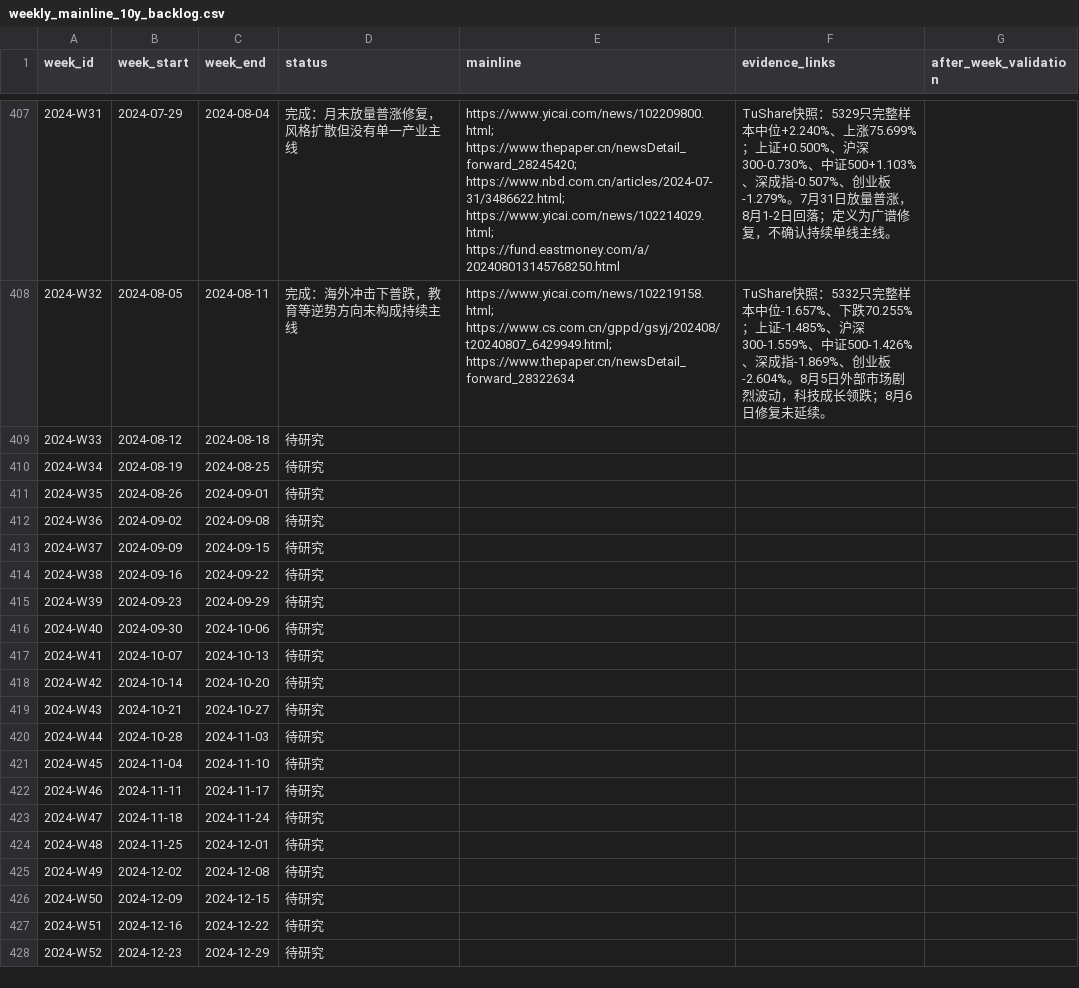
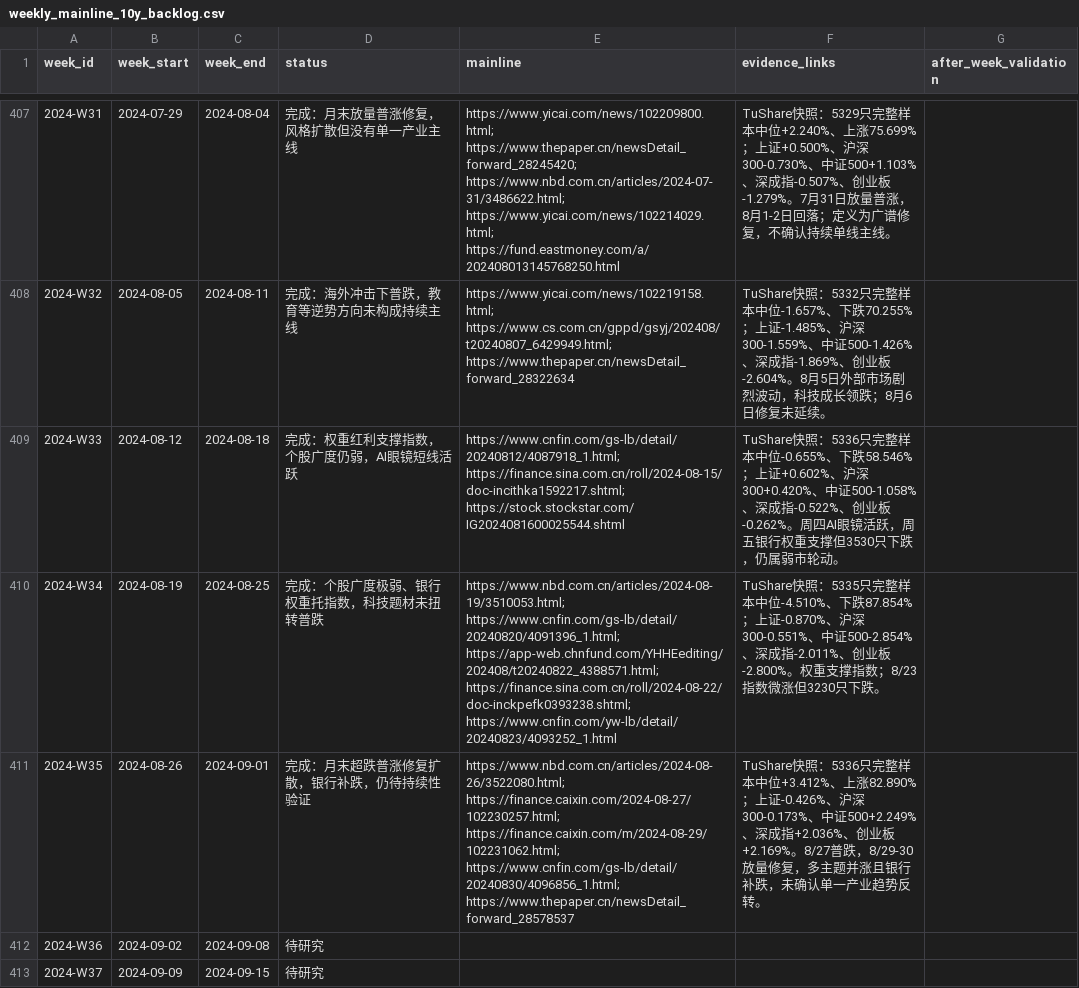
Before and after one commit to seacy19/WJ-, a CSV file: ww_research_results/weekly_mainline_10y_backlog.csv, drawn as a sheet; only a part is shown, gaps mark what is left out; the shorter side is filled out with more unchanged rows.

Commit message:
Add weekly mainline research through 2024-W35

```diff
--- a/ww_research_results/weekly_mainline_10y_backlog.csv
+++ b/ww_research_results/weekly_mainline_10y_backlog.csv
@@ -408,5 +408,5 @@ week_id,week_start,week_end,status,mainline,evidence_links,after_week_validation
 2024-W32,2024-08-05,2024-08-11,完成：海外冲击下普跌，教育等逆势方向未构成持续主线,https://www.yicai.com/news/102219158.html; https://www.cs.com.cn/gppd/gsyj/202408/t20240807_6429949.html; https://www.thepaper.cn/newsDetail_forward_28322634,TuShare快照：5332只完整样本中位-1.657%、下跌70.255%；上证-1.485%、沪深300-1.559%、中证500-1.426%、深成指-1.869%、创业板-2.604%。8月5日外部市场剧烈波动，科技成长领跌；8月6日修复未延续。
-2024-W33,2024-08-12,2024-08-18,待研究,,,
-2024-W34,2024-08-19,2024-08-25,待研究,,,
-2024-W35,2024-08-26,2024-09-01,待研究,,,
+2024-W33,2024-08-12,2024-08-18,完成：权重红利支撑指数，个股广度仍弱，AI眼镜短线活跃,https://www.cnfin.com/gs-lb/detail/20240812/4087918_1.html; https://finance.sina.com.cn/roll/2024-08-15/doc-incithka1592217.shtml; https://stock.stockstar.com/IG2024081600025544.shtml,TuShare快照：5336只完整样本中位-0.655%、下跌58.546%；上证+0.602%、沪深300+0.420%、中证500-1.058%、深成指-0.522%、创业板-0.262%。周四AI眼镜活跃，周五银行权重支撑但3530只下跌，仍属弱市轮动。
+2024-W34,2024-08-19,2024-08-25,完成：个股广度极弱、银行权重托指数，科技题材未扭转普跌,https://www.nbd.com.cn/articles/2024-08-19/3510053.html; https://www.cnfin.com/gs-lb/detail/20240820/4091396_1.html; https://app-web.chnfund.com/YHHEediting/202408/t20240822_4388571.html; https://finance.sina.com.cn/roll/2024-08-22/doc-inckpefk0393238.shtml; https://www.cnfin.com/yw-lb/detail/20240823/4093252_1.html,TuShare快照：5335只完整样本中位-4.510%、下跌87.854%；上证-0.870%、沪深300-0.551%、中证500-2.854%、深成指-2.011%、创业板-2.800%。权重支撑指数；8/23指数微涨但3230只下跌。
+2024-W35,2024-08-26,2024-09-01,完成：月末超跌普涨修复扩散，银行补跌，仍待持续性验证,https://www.nbd.com.cn/articles/2024-08-26/3522080.html; https://finance.caixin.com/2024-08-27/102230257.html; https://finance.caixin.com/m/2024-08-29/102231062.html; https://www.cnfin.com/gs-lb/detail/20240830/4096856_1.html; https://www.thepaper.cn/newsDetail_forward_28578537,TuShare快照：5336只完整样本中位+3.412%、上涨82.890%；上证-0.426%、沪深300-0.173%、中证500+2.249%、深成指+2.036%、创业板+2.169%。8/27普跌，8/29-30放量修复，多主题并涨且银行补跌，未确认单一产业趋势反转。
 2024-W36,2024-09-02,2024-09-08,待研究,,,
```
Also changed, not shown: 6 other files.
